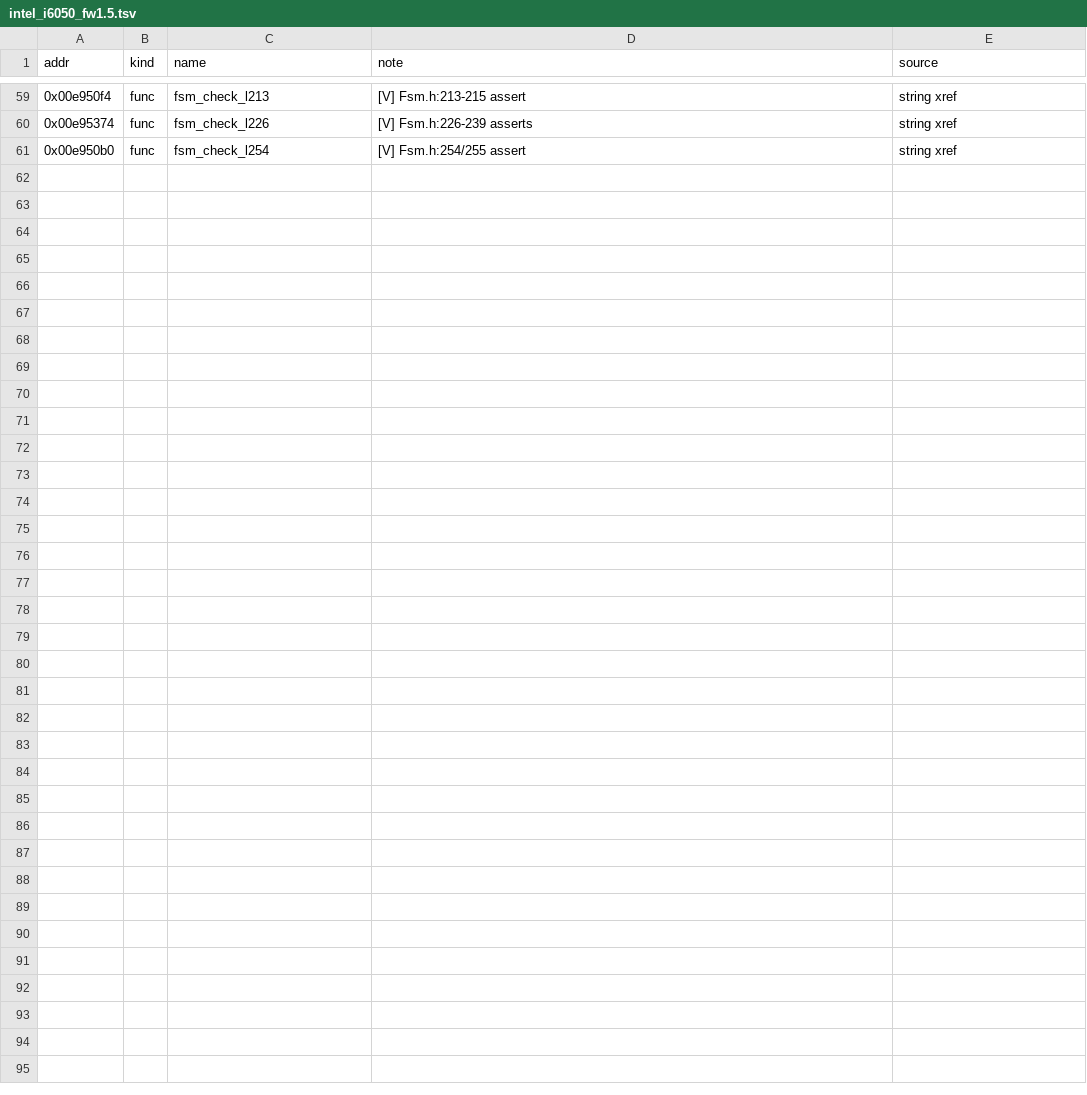
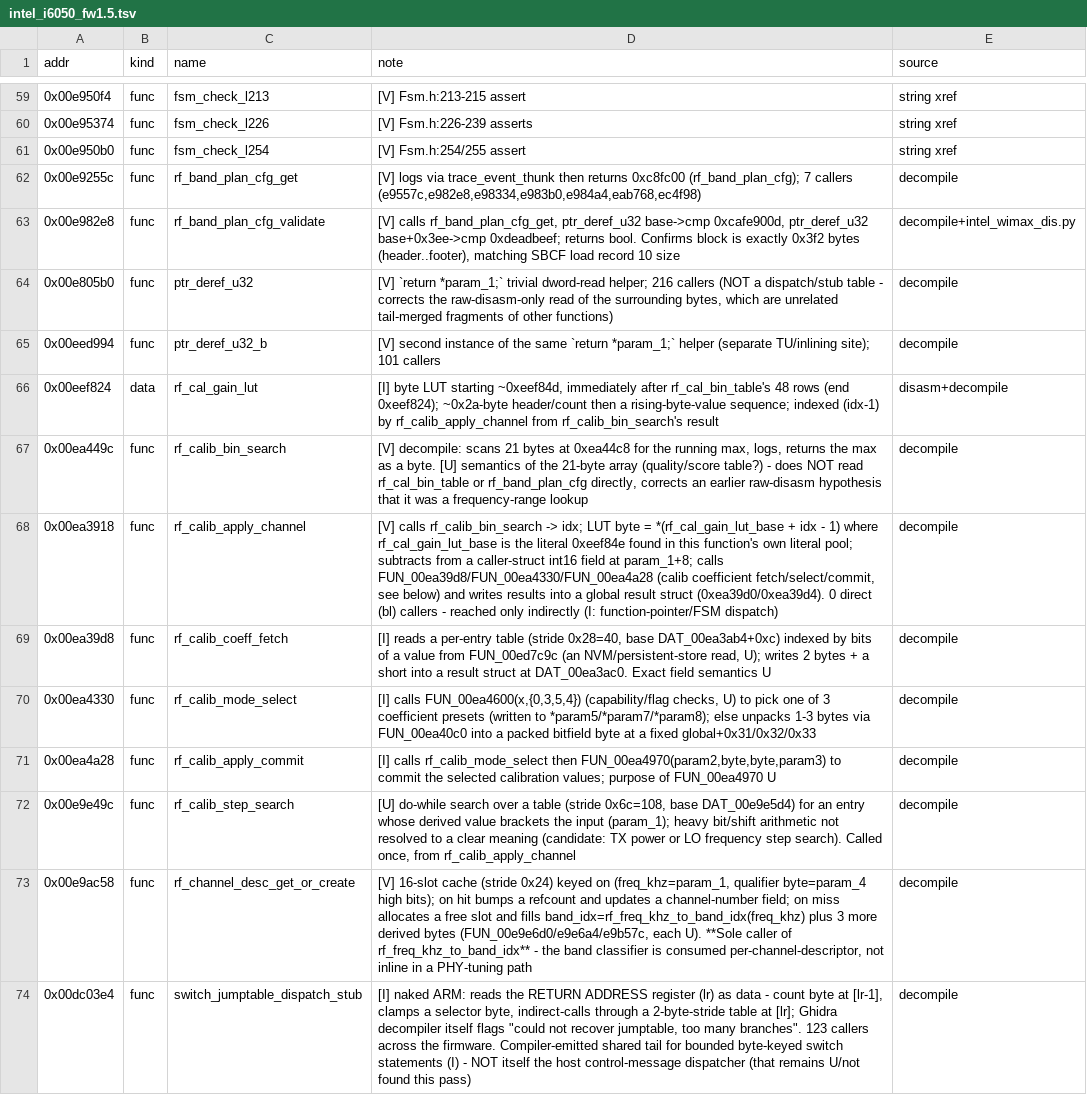
Before and after one commit to awto-au/awto-dji, a TSV file: docs/symbols/intel_i6050_fw1.5.tsv, drawn as a sheet; only a part is shown, gaps mark what is left out.

```diff
--- a/docs/symbols/intel_i6050_fw1.5.tsv
+++ b/docs/symbols/intel_i6050_fw1.5.tsv
@@ -61 +61,14 @@ addr	kind	name	note	source
 0x00e950b0	func	fsm_check_l254	[V] Fsm.h:254/255 assert	string xref
+0x00e9255c	func	rf_band_plan_cfg_get	[V] logs via trace_event_thunk then returns 0xc8fc00 (rf_band_plan_cfg); 7 callers (e9557c,e982e8,e98334,e983b0,e984a4,eab768,ec4f98)	decompile
+0x00e982e8	func	rf_band_plan_cfg_validate	[V] calls rf_band_plan_cfg_get, ptr_deref_u32 base->cmp 0xcafe900d, ptr_deref_u32 base+0x3ee->cmp 0xdeadbeef; returns bool. Confirms block is exactly 0x3f2 bytes (header..footer), matching SBCF load record 10 size	decompile+intel_wimax_dis.py
+0x00e805b0	func	ptr_deref_u32	[V] `return *param_1;` trivial dword-read helper; 216 callers (NOT a dispatch/stub table - corrects the raw-disasm-only read of the surrounding bytes, which are unrelated tail-merged fragments of other functions)	decompile
+0x00eed994	func	ptr_deref_u32_b	[V] second instance of the same `return *param_1;` helper (separate TU/inlining site); 101 callers	decompile
+0x00eef824	data	rf_cal_gain_lut	[I] byte LUT starting ~0xeef84d, immediately after rf_cal_bin_table's 48 rows (end 0xeef824); ~0x2a-byte header/count then a rising-byte-value sequence; indexed (idx-1) by rf_calib_apply_channel from rf_calib_bin_search's result	disasm+decompile
+0x00ea449c	func	rf_calib_bin_search	[V] decompile: scans 21 bytes at 0xea44c8 for the running max, logs, returns the max as a byte. [U] semantics of the 21-byte array (quality/score table?) - does NOT read rf_cal_bin_table or rf_band_plan_cfg directly, corrects an earlier raw-disasm hypothesis that it was a frequency-range lookup	decompile
+0x00ea3918	func	rf_calib_apply_channel	[V] calls rf_calib_bin_search -> idx; LUT byte = *(rf_cal_gain_lut_base + idx - 1) where rf_cal_gain_lut_base is the literal 0xeef84e found in this function's own literal pool; subtracts from a caller-struct int16 field at param_1+8; calls FUN_00ea39d8/FUN_00ea4330/FUN_00ea4a28 (calib coefficient fetch/select/commit, see below) and writes results into a global result struct (0xea39d0/0xea39d4). 0 direct (bl) callers - reached only indirectly (I: function-pointer/FSM dispatch)	decompile
+0x00ea39d8	func	rf_calib_coeff_fetch	[I] reads a per-entry table (stride 0x28=40, base DAT_00ea3ab4+0xc) indexed by bits of a value from FUN_00ed7c9c (an NVM/persistent-store read, U); writes 2 bytes + a short into a result struct at DAT_00ea3ac0. Exact field semantics U	decompile
+0x00ea4330	func	rf_calib_mode_select	[I] calls FUN_00ea4600(x,{0,3,5,4}) (capability/flag checks, U) to pick one of 3 coefficient presets (written to *param5/*param7/*param8); else unpacks 1-3 bytes via FUN_00ea40c0 into a packed bitfield byte at a fixed global+0x31/0x32/0x33	decompile
+0x00ea4a28	func	rf_calib_apply_commit	[I] calls rf_calib_mode_select then FUN_00ea4970(param2,byte,byte,param3) to commit the selected calibration values; purpose of FUN_00ea4970 U	decompile
+0x00e9e49c	func	rf_calib_step_search	[U] do-while search over a table (stride 0x6c=108, base DAT_00e9e5d4) for an entry whose derived value brackets the input (param_1); heavy bit/shift arithmetic not resolved to a clear meaning (candidate: TX power or LO frequency step search). Called once, from rf_calib_apply_channel	decompile
+0x00e9ac58	func	rf_channel_desc_get_or_create	[V] 16-slot cache (stride 0x24) keyed on (freq_khz=param_1, qualifier byte=param_4 high bits); on hit bumps a refcount and updates a channel-number field; on miss allocates a free slot and fills band_idx=rf_freq_khz_to_band_idx(freq_khz) plus 3 more derived bytes (FUN_00e9e6d0/e9e6a4/e9b57c, each U). **Sole caller of rf_freq_khz_to_band_idx** - the band classifier is consumed per-channel-descriptor, not inline in a PHY-tuning path	decompile
+0x00dc03e4	func	switch_jumptable_dispatch_stub	[I] naked ARM: reads the RETURN ADDRESS register (lr) as data - count byte at [lr-1], clamps a selector byte, indirect-calls through a 2-byte-stride table at [lr]; Ghidra decompiler itself flags "could not recover jumptable, too many branches". 123 callers across the firmware. Compiler-emitted shared tail for bounded byte-keyed switch statements (I) - NOT itself the host control-message dispatcher (that remains U/not found this pass)	decompile
```
Also changed, not shown: 3 other files.
